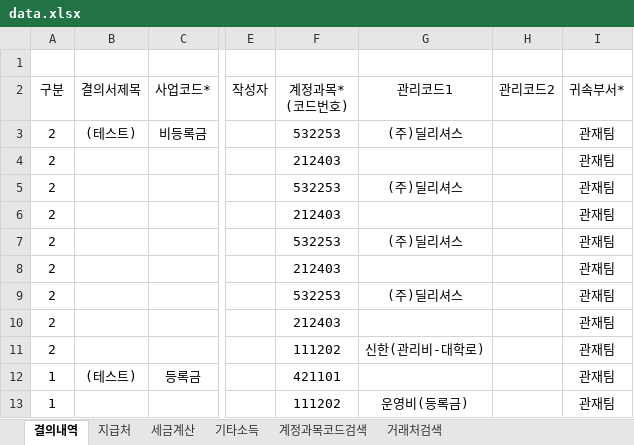
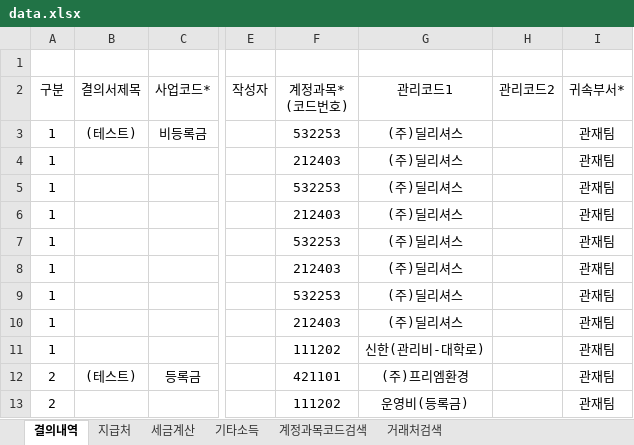
Before and after one commit to HAMA-system/HAMA, an Excel workbook: data.xlsx, sheet 결의내역, drawn as a sheet; only a part is shown, gaps mark what is left out; values as stored, in another font and other column widths than the file's, no borders; the diff names each change by its address in the sheet, - before the commit and + after, or states it on an @@ line.

```diff
--- a/data.xlsx (sheet 결의내역)
+++ b/data.xlsx (sheet 결의내역)
-A3:A11 (구분): 2
+A3:A11 (구분): 1
-G4 (관리코드1): (empty)
+G4 (관리코드1): (주)딜리셔스
-G6 (관리코드1): (empty)
+G6 (관리코드1): (주)딜리셔스
-G8 (관리코드1): (empty)
+G8 (관리코드1): (주)딜리셔스
-G10 (관리코드1): (empty)
+G10 (관리코드1): (주)딜리셔스
-A12:A13 (구분): 1
+A12:A13 (구분): 2
-G12 (관리코드1): (empty)
+G12 (관리코드1): (주)프리엠환경
```
Also changed, not shown: sheet 세금계산, 2 other files.
